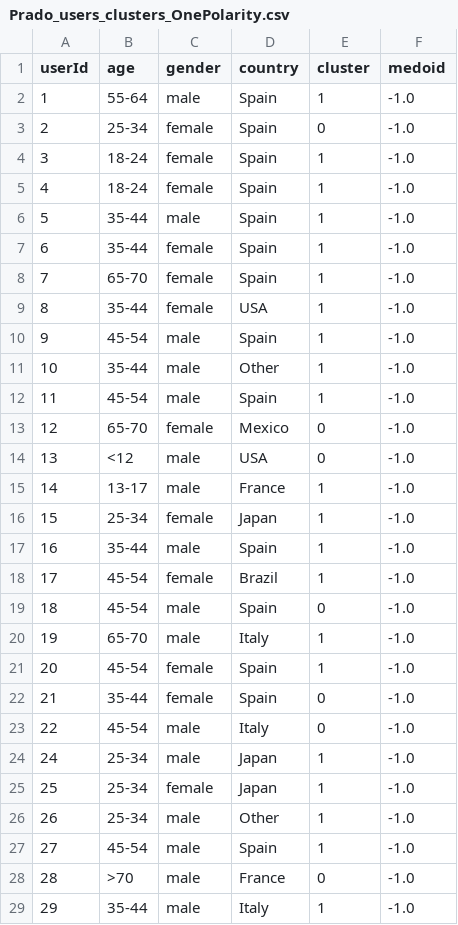
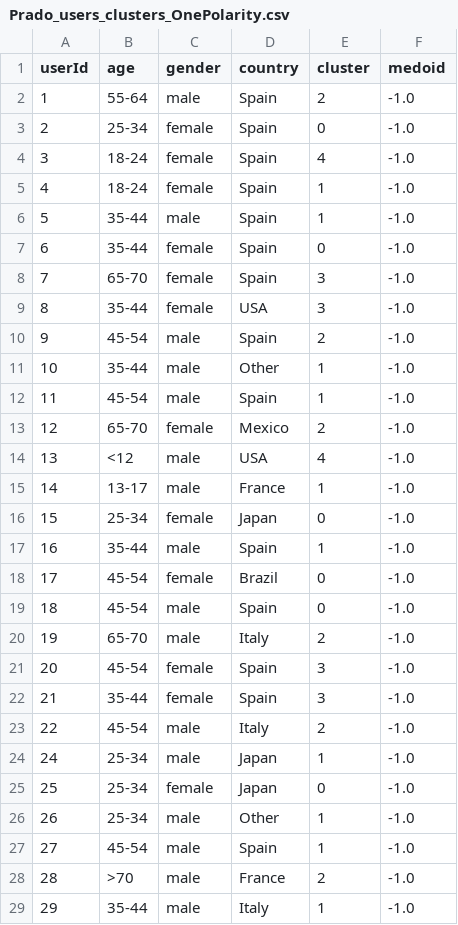
Before and after one commit to AlbertoGarciaDomenech/Comunidades-en-museos, a CSV file: data/Prado_users_clusters_OnePolarity.csv, drawn as a sheet; only a part is shown; the diff covers the shown part only.

Commit message:
Clustering e indiv explicador movidos a modulos

```diff
--- a/data/Prado_users_clusters_OnePolarity.csv
+++ b/data/Prado_users_clusters_OnePolarity.csv
@@ -1,29 +1,29 @@
 userId,age,gender,country,cluster,medoid
-1,55-64,male,Spain,1,-1.0
+1,55-64,male,Spain,2,-1.0
 2,25-34,female,Spain,0,-1.0
-3,18-24,female,Spain,1,-1.0
+3,18-24,female,Spain,4,-1.0
 4,18-24,female,Spain,1,-1.0
 5,35-44,male,Spain,1,-1.0
-6,35-44,female,Spain,1,-1.0
-7,65-70,female,Spain,1,-1.0
-8,35-44,female,USA,1,-1.0
-9,45-54,male,Spain,1,-1.0
+6,35-44,female,Spain,0,-1.0
+7,65-70,female,Spain,3,-1.0
+8,35-44,female,USA,3,-1.0
+9,45-54,male,Spain,2,-1.0
 10,35-44,male,Other,1,-1.0
 11,45-54,male,Spain,1,-1.0
-12,65-70,female,Mexico,0,-1.0
-13,<12,male,USA,0,-1.0
+12,65-70,female,Mexico,2,-1.0
+13,<12,male,USA,4,-1.0
 14,13-17,male,France,1,-1.0
-15,25-34,female,Japan,1,-1.0
+15,25-34,female,Japan,0,-1.0
 16,35-44,male,Spain,1,-1.0
-17,45-54,female,Brazil,1,-1.0
+17,45-54,female,Brazil,0,-1.0
 18,45-54,male,Spain,0,-1.0
-19,65-70,male,Italy,1,-1.0
-20,45-54,female,Spain,1,-1.0
-21,35-44,female,Spain,0,-1.0
-22,45-54,male,Italy,0,-1.0
+19,65-70,male,Italy,2,-1.0
+20,45-54,female,Spain,3,-1.0
+21,35-44,female,Spain,3,-1.0
+22,45-54,male,Italy,2,-1.0
 24,25-34,male,Japan,1,-1.0
-25,25-34,female,Japan,1,-1.0
+25,25-34,female,Japan,0,-1.0
 26,25-34,male,Other,1,-1.0
 27,45-54,male,Spain,1,-1.0
-28,>70,male,France,0,-1.0
+28,>70,male,France,2,-1.0
 29,35-44,male,Italy,1,-1.0
```
Also changed, not shown: 101 edited cells elsewhere in this file, data/Prado_users_scaled_clusters_OnePolarity.csv, 6 other files.
